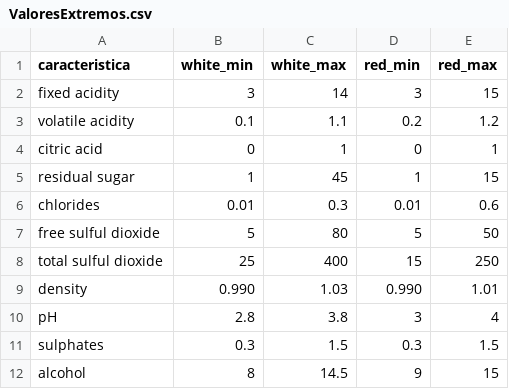
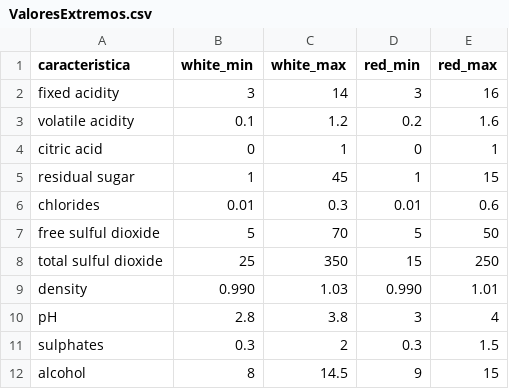
Before and after one commit to eugeinga/CODER-DataScienceII, a CSV file: DATASET/ValoresExtremos.csv, drawn as a sheet.

Commit message:
Update ValoresExtremos.csv

```diff
--- a/DATASET/ValoresExtremos.csv
+++ b/DATASET/ValoresExtremos.csv
@@ -1,4 +1,4 @@
 caracteristica,white_min,white_max,red_min,red_max
-fixed acidity,3,14,3,15
-volatile acidity,0.1,1.1,0.2,1.2
+fixed acidity,3,14,3,16
+volatile acidity,0.1,1.2,0.2,1.6
 citric acid,0,1,0,1
@@ -6,7 +6,7 @@ residual sugar,1,45,1,15
 chlorides,0.01,0.3,0.01,0.6
-free sulful dioxide,5,80,5,50
-total sulful dioxide,25,400,15,250
+free sulful dioxide,5,70,5,50
+total sulful dioxide,25,350,15,250
 density,0.990,1.03,0.990,1.01
 pH,2.8,3.8,3,4
-sulphates,0.3,1.5,0.3,1.5
+sulphates,0.3,2,0.3,1.5
 alcohol,8,14.5,9,15
```
